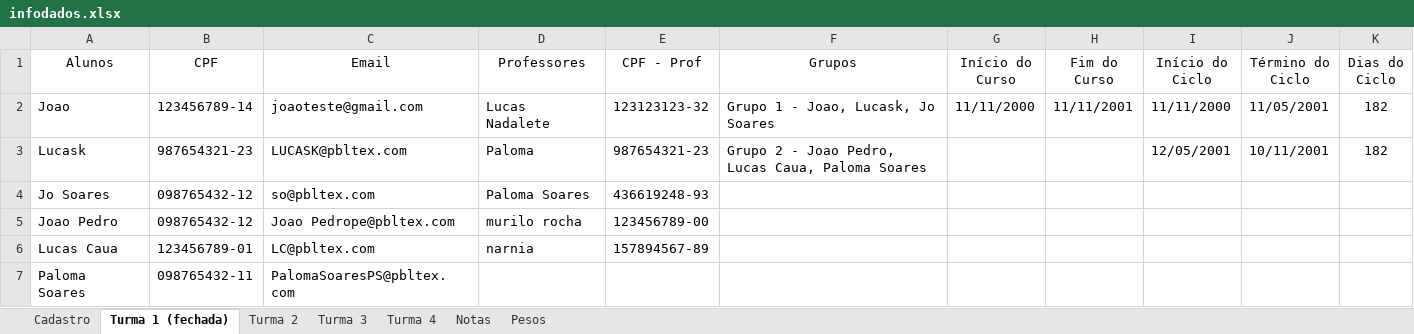
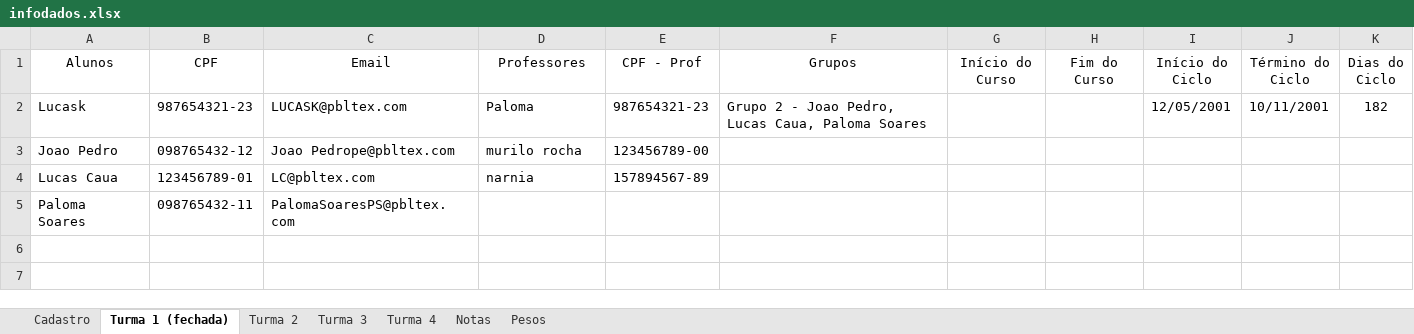
Before and after one commit to Porygon-Users/API-Porygon, an Excel workbook: database/infodados.xlsx, sheet Turma 1 (fechada), drawn as a sheet; values as stored, in another font and other column widths than the file's, no borders; the diff names each change by its address in the sheet, - before the commit and + after, or states it on an @@ line.

```diff
--- a/database/infodados.xlsx (sheet Turma 1 (fechada))
+++ b/database/infodados.xlsx (sheet Turma 1 (fechada))
-row 2: Joao | 123456789-14 | joaoteste@gmail.com | Lucas Nadalete | 123123123-32 | Grupo 1 - Joao, Lucask, Jo Soares | 11/11/2000 | 11/11/2001 | 11/11/2000 | 11/05/2001 | 182
-row 4: Jo Soares | 098765432-12 | so@pbltex.com | Paloma Soares | 436619248-93
```
Also changed, not shown: sheet Turma 2, database/relatorio_de_turmas.xlsx, 1 other file.
